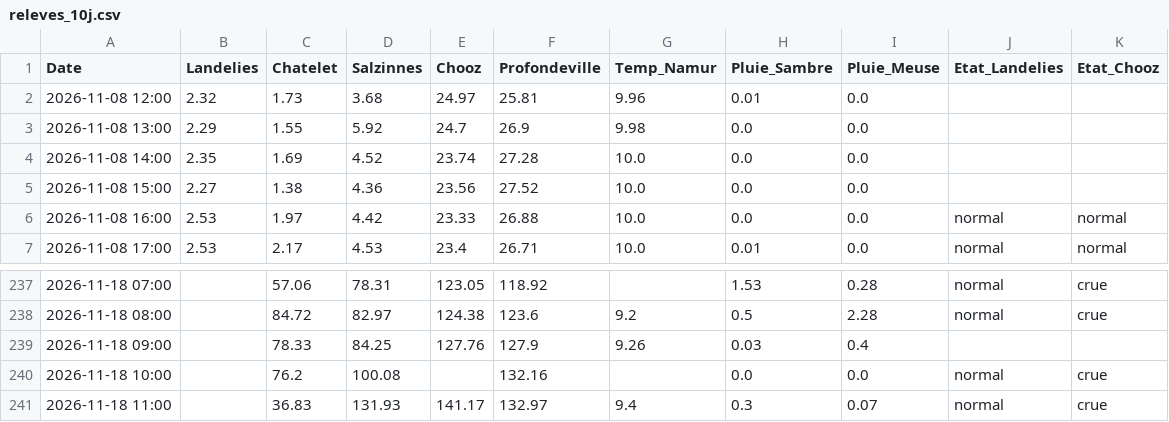
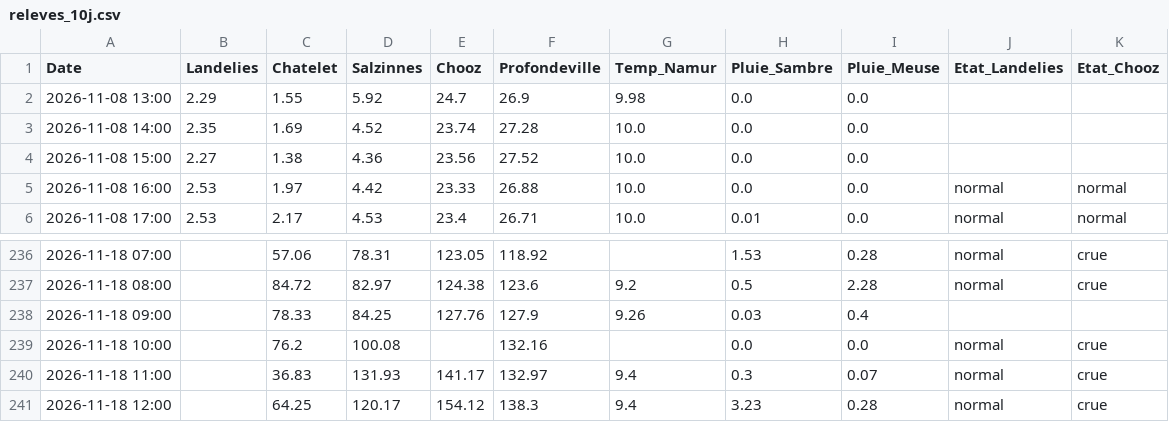
Before and after one commit to clem-tried-it/Guide-peche, a CSV file: data/releves_10j.csv, drawn as a sheet; only a part is shown, gaps mark what is left out.

```diff
--- a/data/releves_10j.csv
+++ b/data/releves_10j.csv
@@ -1,3 +1,2 @@
 Date,Landelies,Chatelet,Salzinnes,Chooz,Profondeville,Temp_Namur,Pluie_Sambre,Pluie_Meuse,Etat_Landelies,Etat_Chooz
-2026-11-08 12:00,2.32,1.73,3.68,24.97,25.81,9.96,0.01,0.0,,
 2026-11-08 13:00,2.29,1.55,5.92,24.7,26.9,9.98,0.0,0.0,,
@@ -241 +240,2 @@ Date,Landelies,Chatelet,Salzinnes,Chooz,Profondeville,Temp_Namur,Pluie_Sambre,Pl
 2026-11-18 11:00,,36.83,131.93,141.17,132.97,9.4,0.3,0.07,normal,crue
+2026-11-18 12:00,,64.25,120.17,154.12,138.3,9.4,3.23,0.28,normal,crue
```
Also changed, not shown: data/historique.csv, data/releves.csv, 1 other file.
